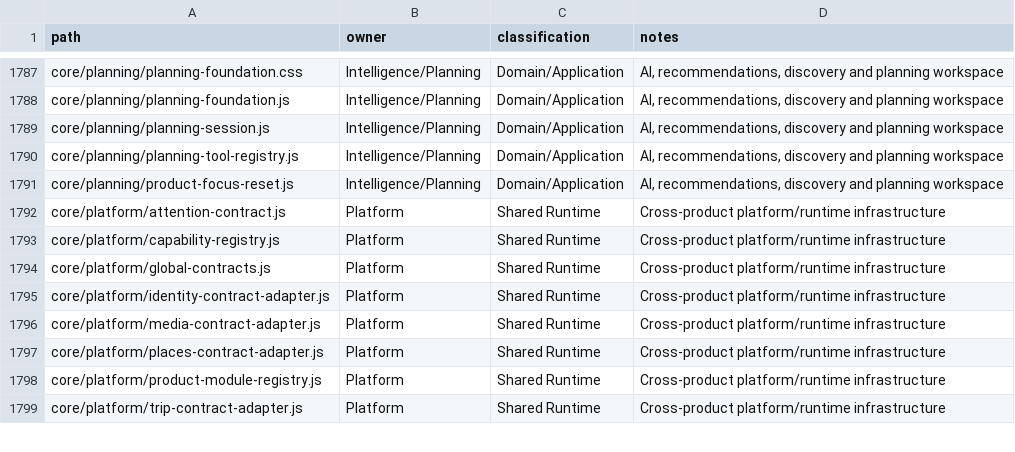
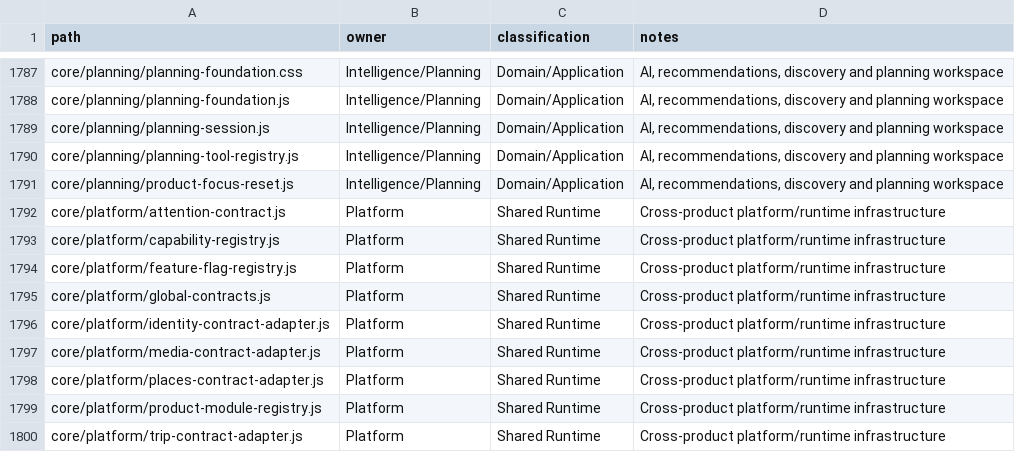
Before and after one commit to fklaas/luvia, a CSV file: docs/modularization/FILE-OWNERSHIP.csv, drawn as a sheet; only a part is shown, gaps mark what is left out.

Commit message:
chore: complete M4.3 feature flag and regression foundation

```diff
--- a/docs/modularization/FILE-OWNERSHIP.csv
+++ b/docs/modularization/FILE-OWNERSHIP.csv
@@ -1793,2 +1793,3 @@ core/platform/attention-contract.js,Platform,Shared Runtime,Cross-product platfo
 core/platform/capability-registry.js,Platform,Shared Runtime,Cross-product platform/runtime infrastructure
+core/platform/feature-flag-registry.js,Platform,Shared Runtime,Cross-product platform/runtime infrastructure
 core/platform/global-contracts.js,Platform,Shared Runtime,Cross-product platform/runtime infrastructure
```
Also changed, not shown: 16 other files.
